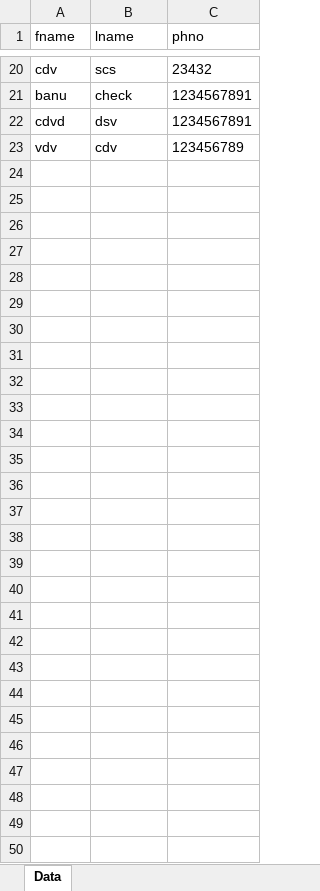
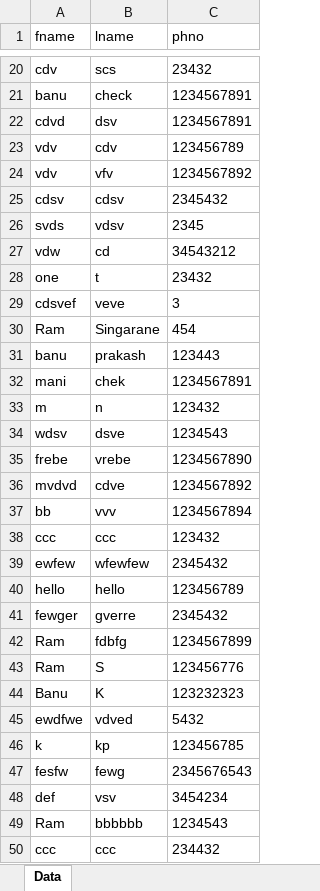
Before and after one commit to VenkateshSingupuram/Programs-Tasks, an Excel workbook: Documents/DB to Excel.xlsx, sheet Data, drawn as a sheet; only a part is shown, gaps mark what is left out; values as stored, in another font and other column widths than the file's, no borders; the diff names each change by its address in the sheet, - before the commit and + after, or states it on an @@ line.

```diff
--- a/Documents/DB to Excel.xlsx (sheet Data)
+++ b/Documents/DB to Excel.xlsx (sheet Data)
+row 24: vdv | vfv | 1234567892
+row 25: cdsv | cdsv | 2345432
+row 26: svds | vdsv | 2345
+row 27: vdw | cd | 34543212
+row 28: one | t | 23432
+row 29: cdsvef | veve | 3
+row 30: Ram | Singarane | 454
+row 31: banu | prakash | 123443
+row 32: mani | chek | 1234567891
+row 33: m | n | 123432
+row 34: wdsv | dsve | 1234543
+row 35: frebe | vrebe | 1234567890
+row 36: mvdvd | cdve | 1234567892
+row 37: bb | vvv | 1234567894
+row 38: ccc | ccc | 123432
+row 39: ewfew | wfewfew | 2345432
+row 40: hello | hello | 123456789
+row 41: fewger | gverre | 2345432
+row 42: Ram | fdbfg | 1234567899
+row 43: Ram | S | 123456776
+row 44: Banu | K | 123232323
+row 45: ewdfwe | vdved | 5432
+row 46: k | kp | 123456785
+row 47: fesfw | fewg | 2345676543
+row 48: def | vsv | 3454234
+row 49: Ram | bbbbbb | 1234543
+row 50: ccc | ccc | 234432
```
Also changed, not shown: 2 other files.
